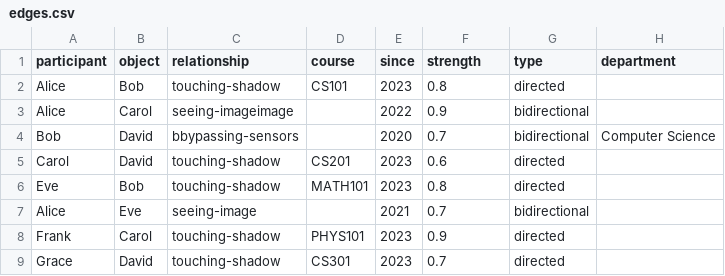
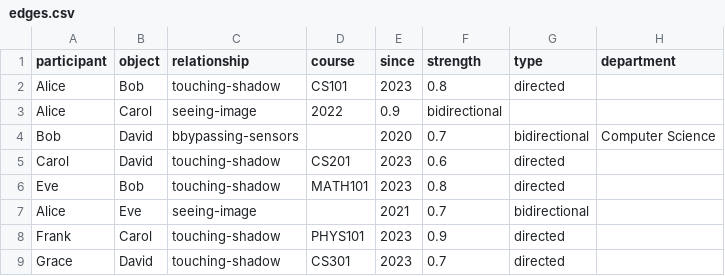
Before and after one commit to Claire-Gall/cdw-claire-galla, a CSV file: edges.csv, drawn as a sheet; only a part is shown.

```diff
--- a/edges.csv
+++ b/edges.csv
@@ -2,3 +2,3 @@ participant,object,relationship,course,since,strength,type,department
 Alice,Bob,touching-shadow,CS101,2023,0.8,directed,
-Alice,Carol,seeing-imageimage,,2022,0.9,bidirectional,
+Alice,Carol,seeing-image,2022,0.9,bidirectional,
 Bob,David,bbypassing-sensors,,2020,0.7,bidirectional,Computer Science
```
Also changed, not shown: nodes.csv.
